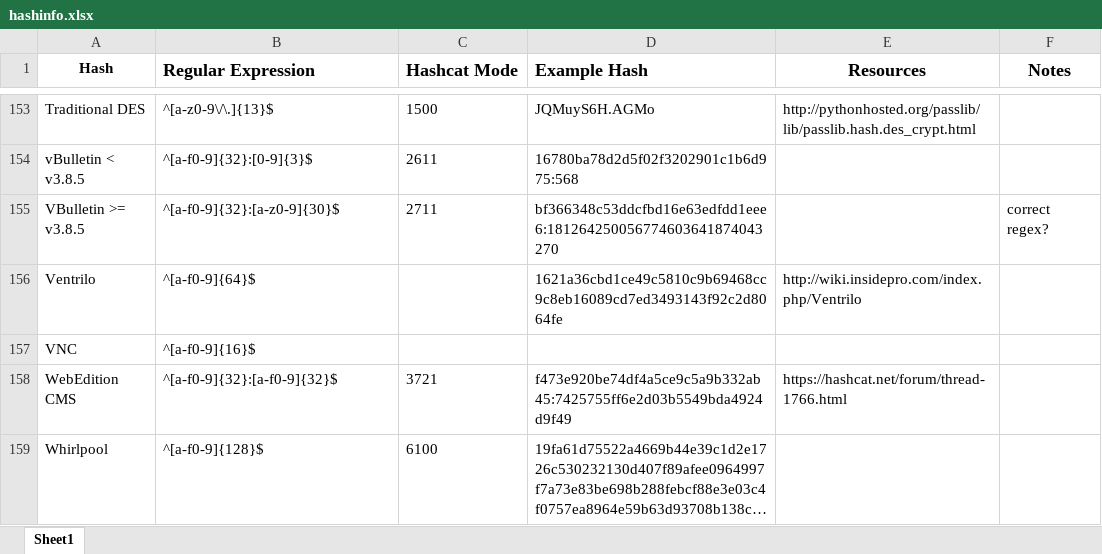
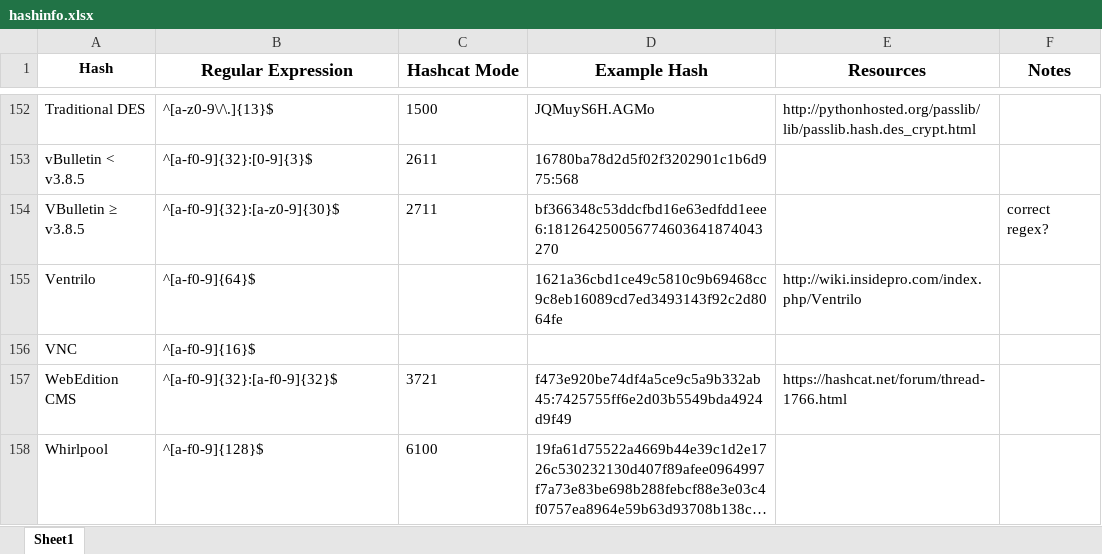
Before and after one commit to psypanda/hashID, an Excel workbook: hashinfo.xlsx, sheet Sheet1, drawn as a sheet; only a part is shown, gaps mark what is left out; long unchanged cells end in …; values as stored, in another font and other column widths than the file's, no borders; addresses are those after the commit; the diff covers the shown part only; the diff names each change by its address in the sheet, - before the commit and + after, or states it on an @@ line.

```diff
--- a/hashinfo.xlsx (sheet Sheet1)
+++ b/hashinfo.xlsx (sheet Sheet1)
-B1:D1 alignment: left
+B1:D1 alignment: center
-A154 (Hash): VBulletin >= v3.8.5
+A154 (Hash): VBulletin ≥ v3.8.5
```
Also changed, not shown: 12 added rows, 10 removed rows and 15 edited cells elsewhere in this sheet.
